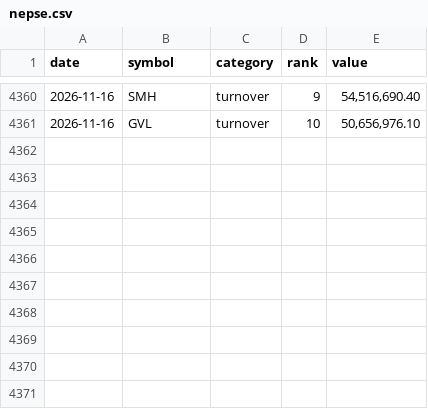
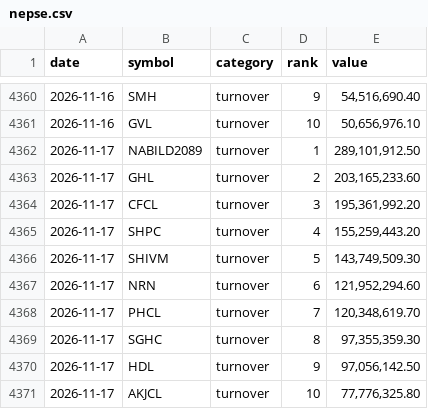
Before and after one commit to pralavkarki88-collab/nepse-scraper, a CSV file: nepse.csv, drawn as a sheet; only a part is shown, gaps mark what is left out.

```diff
--- a/nepse.csv
+++ b/nepse.csv
@@ -4361 +4361,11 @@ date,symbol,category,rank,value
 2026-11-16,GVL,turnover,10,"50,656,976.10"
+2026-11-17,NABILD2089,turnover,1,"289,101,912.50"
+2026-11-17,GHL,turnover,2,"203,165,233.60"
+2026-11-17,CFCL,turnover,3,"195,361,992.20"
+2026-11-17,SHPC,turnover,4,"155,259,443.20"
+2026-11-17,SHIVM,turnover,5,"143,749,509.30"
+2026-11-17,NRN,turnover,6,"121,952,294.60"
+2026-11-17,PHCL,turnover,7,"120,348,619.70"
+2026-11-17,SGHC,turnover,8,"97,355,359.30"
+2026-11-17,HDL,turnover,9,"97,056,142.50"
+2026-11-17,AKJCL,turnover,10,"77,776,325.80"
```
Also changed, not shown: 1 other file.
